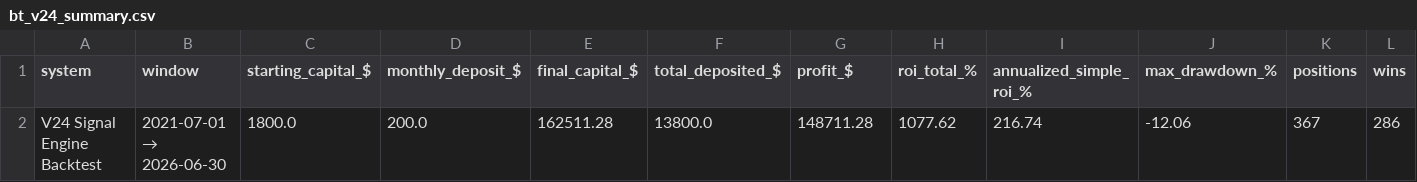
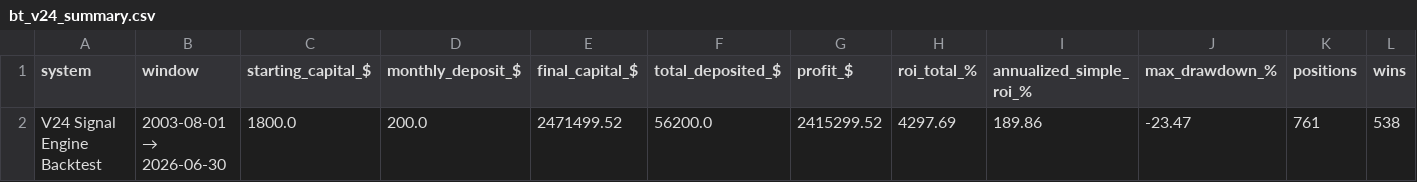
Before and after one commit to aivisionaryworld-blip/ai-insider-site, a CSV file: bt_v24_summary.csv, drawn as a sheet; only a part is shown; removed rows and columns are numbered as before the commit, all else as after; rows hold the shown columns only; the diff names each change by its address in the sheet, - before the commit and + after, or states it on an @@ line.

```diff
--- a/bt_v24_summary.csv
+++ b/bt_v24_summary.csv
-row 2: V24 Signal Engine Backtest | 2021-07-01 → 2026-06-30 | 1800.0 | 200.0 | 162511.28 | 13800.0 | 148711.28 | 1077.62 | 216.74 | -12.06 | 367 | 286
+row 2: V24 Signal Engine Backtest | 2003-08-01 → 2026-06-30 | 1800.0 | 200.0 | 2471499.52 | 56200.0 | 2415299.52 | 4297.69 | 189.86 | -23.47 | 761 | 538
```
Also changed, not shown: 2 other files.
